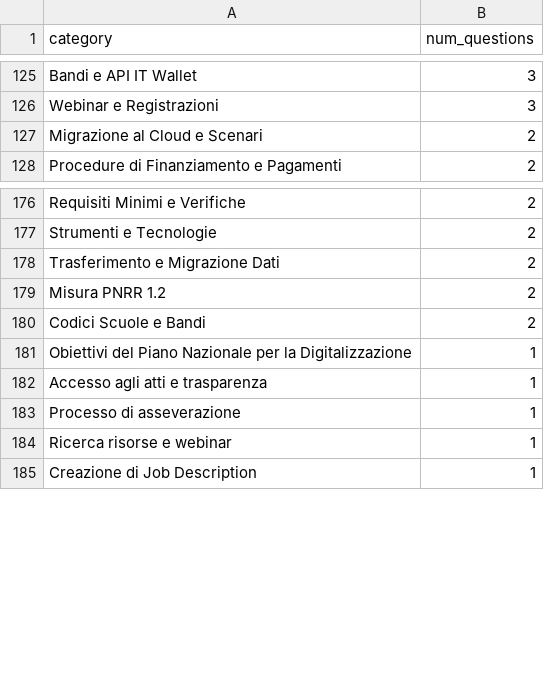
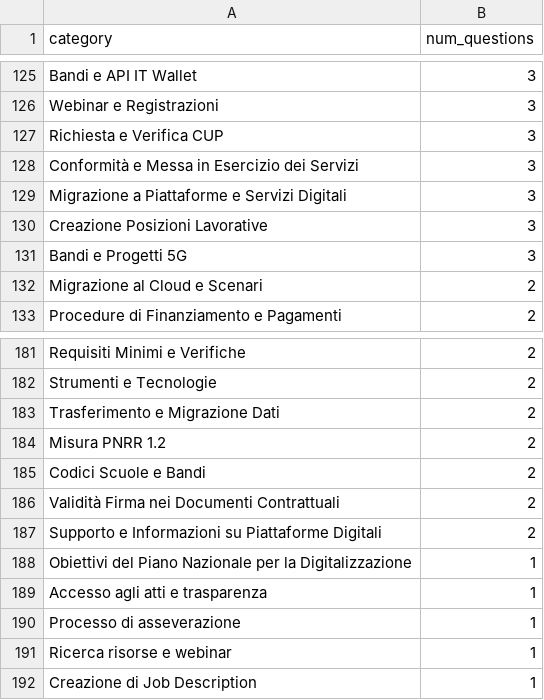
Before and after one commit to teamdigitale/teseo-data, a CSV file: data/exp/categories_stats.csv, drawn as a sheet; only a part is shown, gaps mark what is left out.

Commit message:
stats on query categories

```diff
--- a/data/exp/categories_stats.csv
+++ b/data/exp/categories_stats.csv
@@ -126,2 +126,7 @@ Bandi e API IT Wallet,3
 Webinar e Registrazioni,3
+Richiesta e Verifica CUP,3
+Conformità e Messa in Esercizio dei Servizi,3
+Migrazione a Piattaforme e Servizi Digitali,3
+Creazione Posizioni Lavorative,3
+Bandi e Progetti 5G,3
 Migrazione al Cloud e Scenari,2
@@ -180,2 +185,4 @@ Misura PNRR 1.2,2
 Codici Scuole e Bandi,2
+Validità Firma nei Documenti Contrattuali,2
+Supporto e Informazioni su Piattaforme Digitali,2
 Obiettivi del Piano Nazionale per la Digitalizzazione,1
```
Also changed, not shown: data/categories_stats.csv, data/uncategorized_questions.csv, 4 other files.
